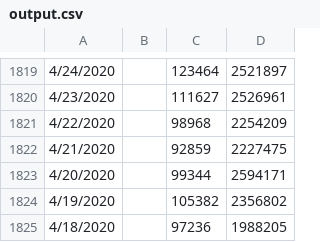
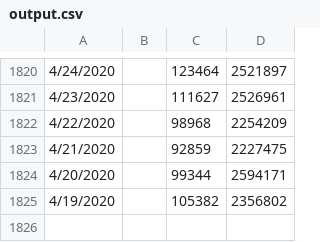
Before and after one commit to hunj/tsa-passenger-throughput, a CSV file: output.csv, drawn as a sheet; only a part is shown, gaps mark what is left out; removed rows and columns are numbered as before the commit, all else as after; the diff covers the shown part only; the diff names each change by its address in the sheet, - before the commit and + after, or states it on an @@ line.

```diff
--- a/output.csv
+++ b/output.csv
-row 1825: 4/18/2020 |  | 97236 | 1988205
```
Also changed, not shown: 5 added rows and 4 removed rows elsewhere in this file.
